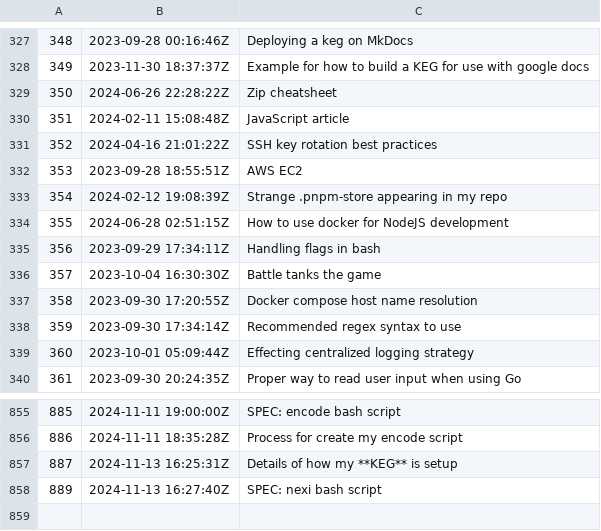
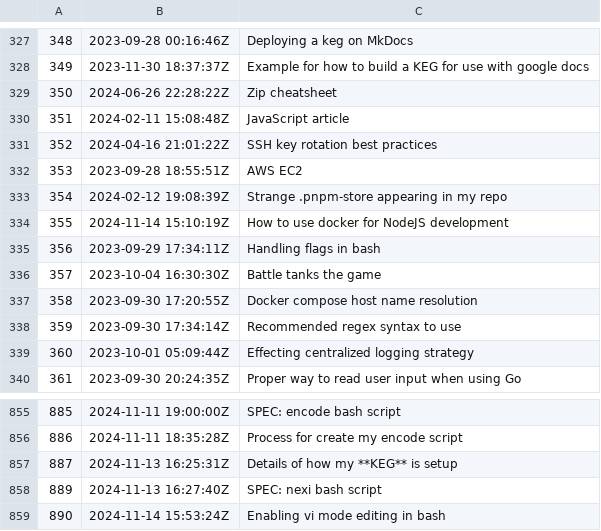
Before and after one commit to jlrickert/zet, a TSV file: docs/dex/nodes.tsv, drawn as a sheet; only a part is shown, gaps mark what is left out.

Commit message:
Enabling vi mode editing in bash

```diff
--- a/docs/dex/nodes.tsv
+++ b/docs/dex/nodes.tsv
@@ -333,3 +333,3 @@
 354	2024-02-12 19:08:39Z	Strange .pnpm-store appearing in my repo
-355	2024-06-28 02:51:15Z	How to use docker for NodeJS development
+355	2024-11-14 15:10:19Z	How to use docker for NodeJS development
 356	2023-09-29 17:34:11Z	Handling flags in bash
@@ -858 +858,2 @@
 889	2024-11-13 16:27:40Z	SPEC: nexi bash script
+890	2024-11-14 15:53:24Z	Enabling vi mode editing in bash
```
Also changed, not shown: 6 other files.
